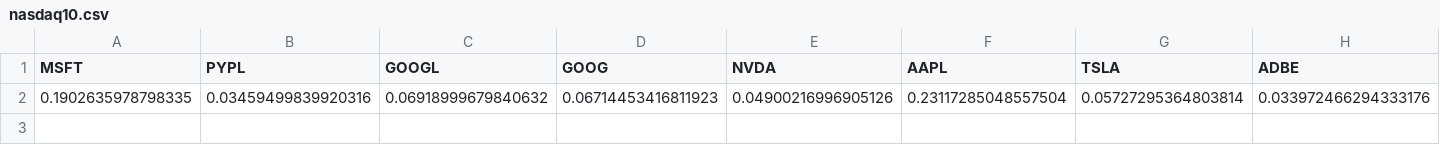
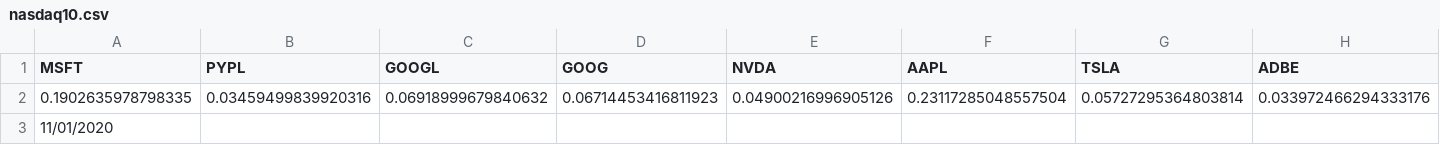
Before and after one commit to yost28/CSV_Files, a CSV file: nasdaq10.csv, drawn as a sheet; only a part is shown; rows hold the shown columns only; the diff names each change by its address in the sheet, - before the commit and + after, or states it on an @@ line.

Commit message:
update_commit

```diff
--- a/nasdaq10.csv
+++ b/nasdaq10.csv
+row 3: 11/01/2020
```
